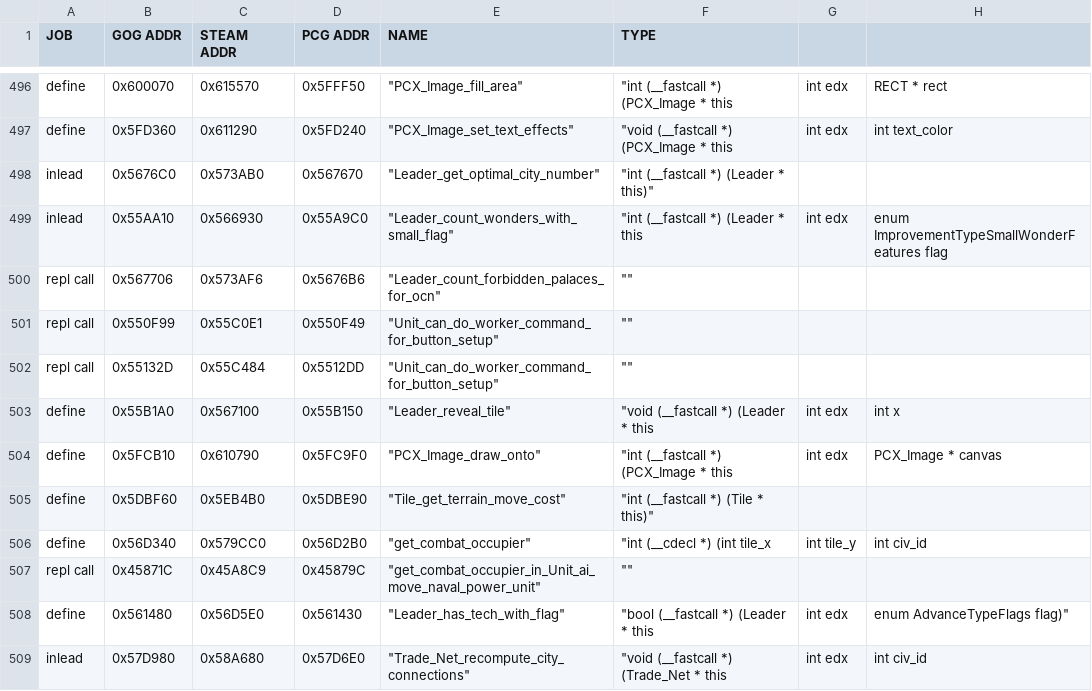
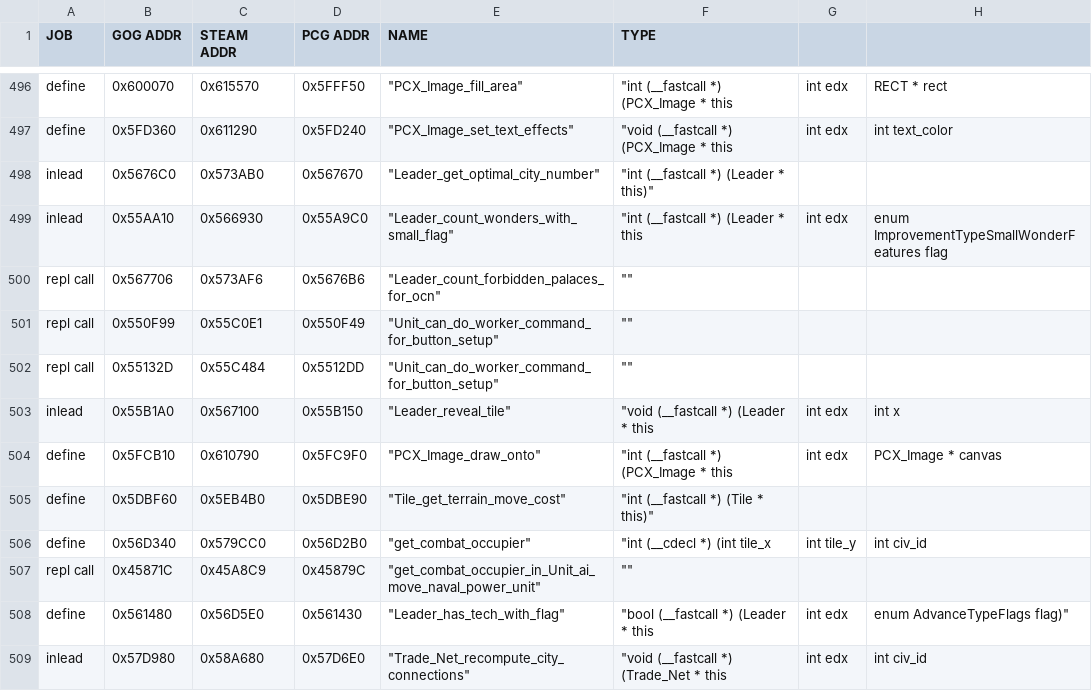
Before and after one commit to instafluff0/C3X_Districts, a CSV file: civ_prog_objects.csv, drawn as a sheet; only a part is shown, gaps mark what is left out; the diff names each change by its address in the sheet, - before the commit and + after, or states it on an @@ line.

```diff
--- a/civ_prog_objects.csv
+++ b/civ_prog_objects.csv
-A503 (JOB): define
+A503 (JOB): inlead
```
Also changed, not shown: 1 other file.
